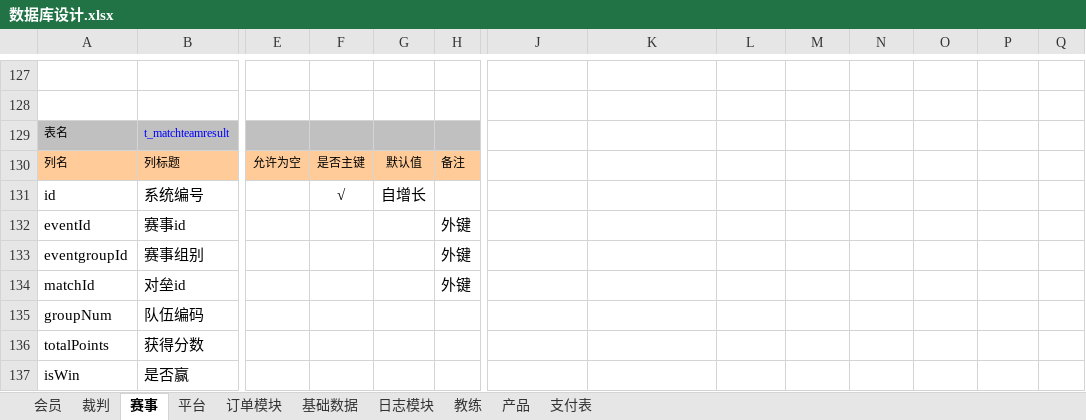
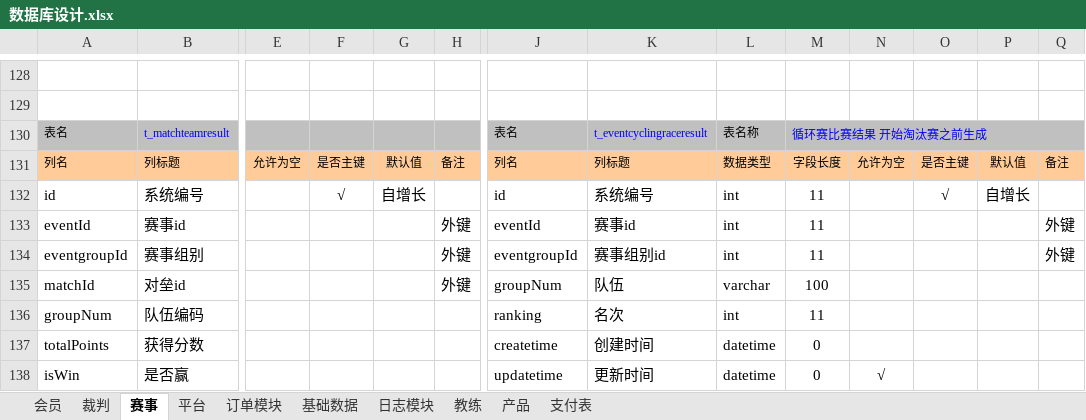
Before and after one commit to huxuanchenxy/nsda, an Excel workbook: doc/数据库设计.xlsx, sheet 赛事, drawn as a sheet; only a part is shown, gaps mark what is left out; values as stored, in another font and other column widths than the file's, no borders; removed rows and columns are numbered as before the commit, all else as after; rows hold the shown columns only; the diff covers the shown part only; the diff names each change by its address in the sheet, - before the commit and + after, or states it on an @@ line.

```diff
--- a/doc/数据库设计.xlsx (sheet 赛事)
+++ b/doc/数据库设计.xlsx (sheet 赛事)
-J130: (empty)
+J130: 表名
-J130:Q130 fill: none
+J130:Q130 fill: #C0C0C0
-K130: (empty)
+K130: t_eventcyclingraceresult
-L130: (empty)
+L130: 表名称
-M130: (empty)
+M130: 循环赛比赛结果 开始淘汰赛之前生成
+M130:Q130 merged
-row 130: 列名 | 列标题 | 允许为空 | 是否主键 | 默认值 | 备注
-row 131: id | 系统编号 |  | √ | 自增长
-row 132: eventId | 赛事id |  |  |  | 外键
+row 131: 列名 | 列标题 | 允许为空 | 是否主键 | 默认值 | 备注 | 列名 | 列标题 | 数据类型 | 字段长度 | 允许为空 | 是否主键 | 默认值 | 备注
+row 132: id | 系统编号 |  | √ | 自增长 |  | id | 系统编号 | int | 11 |  | √ | 自增长
+row 133: eventId | 赛事id |  |  |  | 外键 | eventId | 赛事id | int | 11 |  |  |  | 外键
-J134: (empty)
+J134: eventgroupId
-K134: (empty)
+K134: 赛事组别id
-L134: (empty)
+L134: int
-M134: (empty)
+M134: 11
-Q134: (empty)
+Q134: 外键
-J135: (empty)
+J135: groupNum
-K135: (empty)
+K135: 队伍
-L135: (empty)
+L135: varchar
-M135: (empty)
+M135: 100
-J136: (empty)
+J136: ranking
-K136: (empty)
+K136: 名次
-L136: (empty)
+L136: int
-M136: (empty)
+M136: 11
-J137: (empty)
+J137: createtime
-K137: (empty)
+K137: 创建时间
-L137:L138: (empty)
+L137:L138: datetime
-M137:M138: (empty)
+M137:M138: 0
-J138: (empty)
+J138: updatetime
-K138: (empty)
+K138: 更新时间
-N138: (empty)
+N138: √
```
Also changed, not shown: 3 added rows, 1 removed row and 5 edited cells elsewhere in this sheet, 3 other files.
